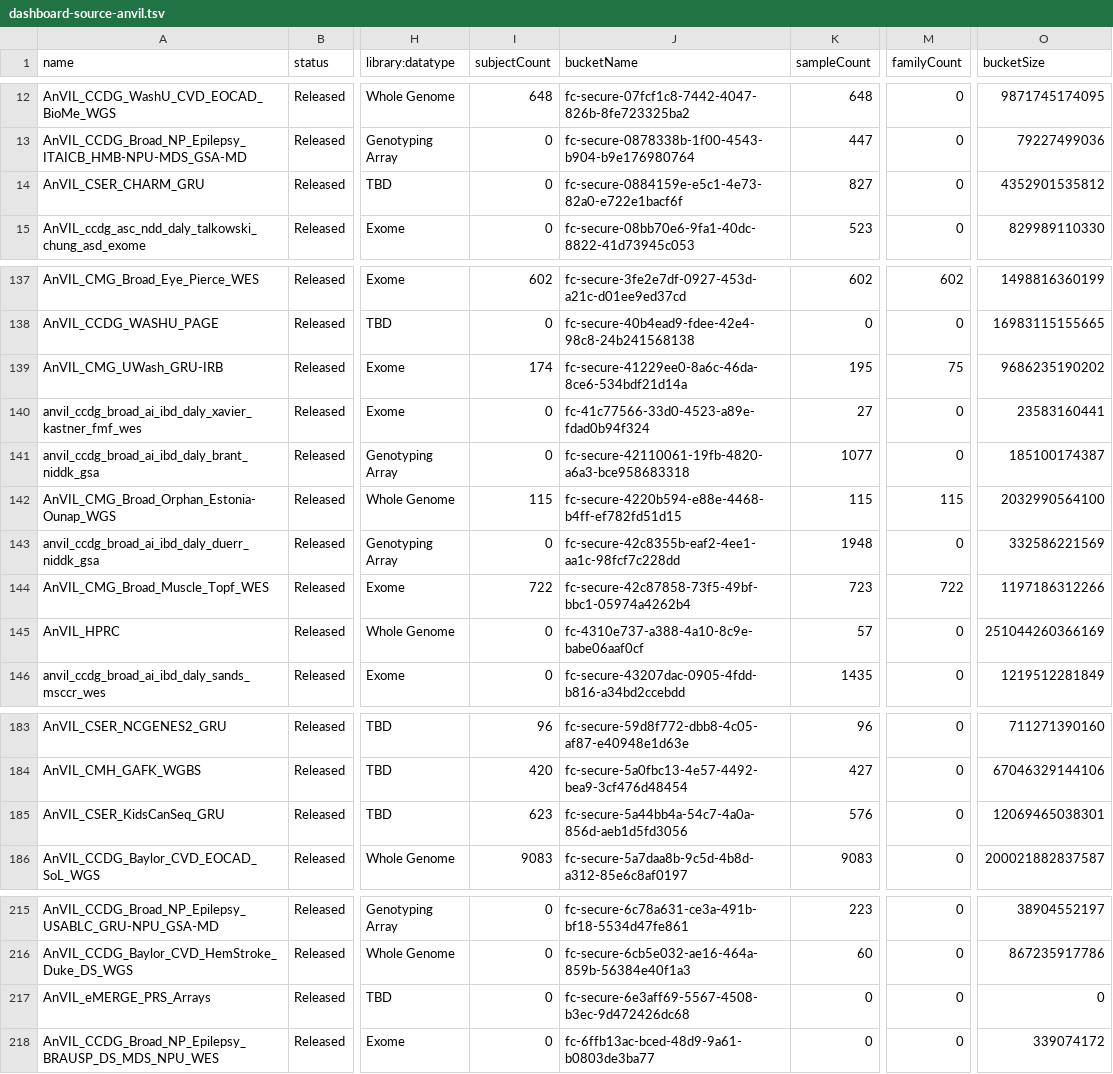
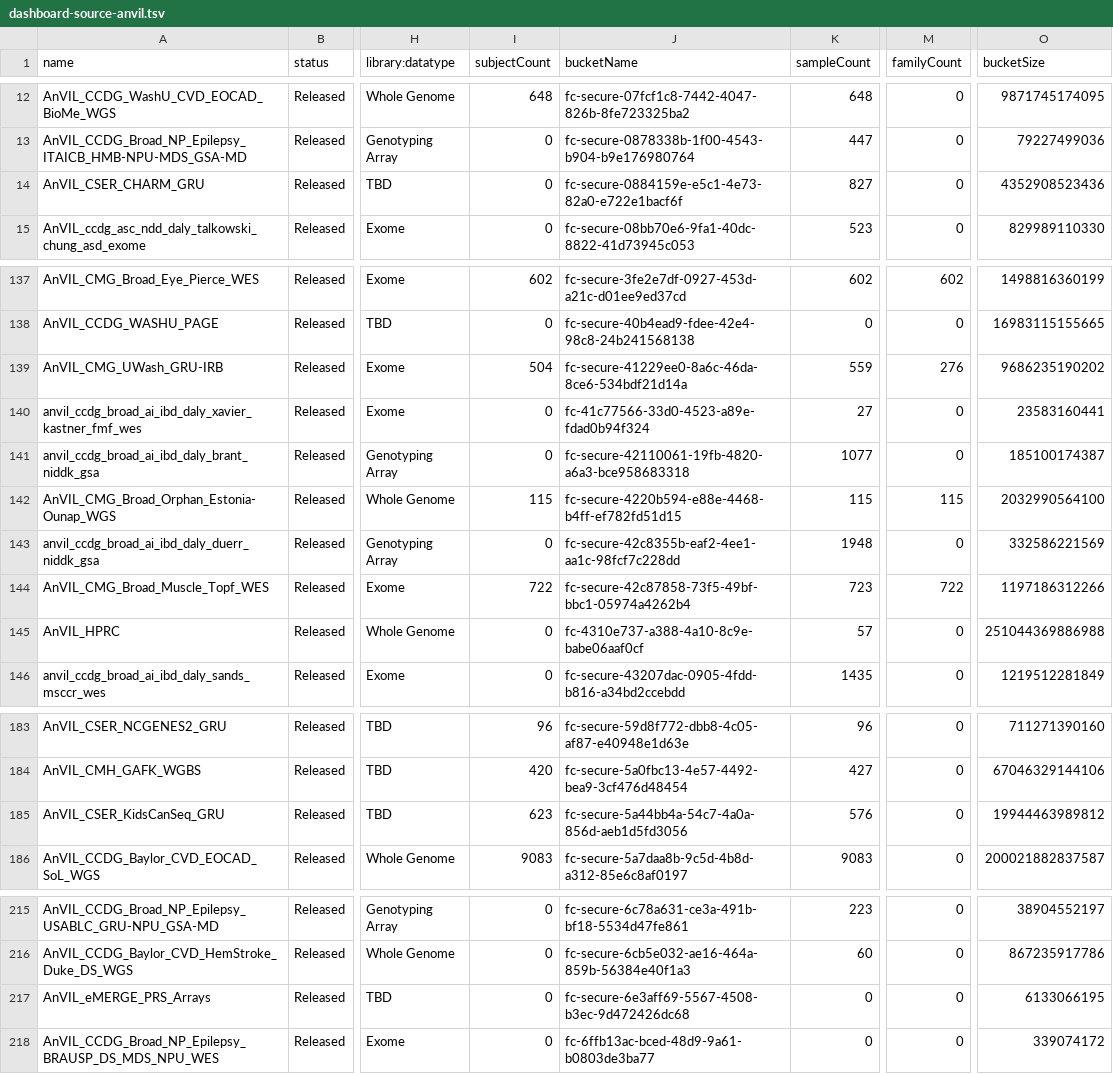
Before and after one commit to anvilproject/anvil-portal, a TSV file: plugins/utils/dashboard-source-anvil.tsv, drawn as a sheet; only a part is shown, gaps mark what is left out; the diff covers the shown part only; the diff names each change by its address in the sheet, - before the commit and + after, or states it on an @@ line.

```diff
--- a/plugins/utils/dashboard-source-anvil.tsv
+++ b/plugins/utils/dashboard-source-anvil.tsv
-O14 (bucketSize): 4352901535812
+O14 (bucketSize): 4352908523436
-I139 (subjectCount): 174
+I139 (subjectCount): 504
-K139 (sampleCount): 195
+K139 (sampleCount): 559
-M139 (familyCount): 75
+M139 (familyCount): 276
-O145 (bucketSize): 251044260366169
+O145 (bucketSize): 251044369886988
-O185 (bucketSize): 12069465038301
+O185 (bucketSize): 19944463989812
-O217 (bucketSize): 0
+O217 (bucketSize): 6133066195
```
Also changed, not shown: 1 edited cell elsewhere in this file, db-gap-cache/db-gap-id-accessions.csv, plugins/utils/dashboard-source-ncpi.csv, 1 other file.
